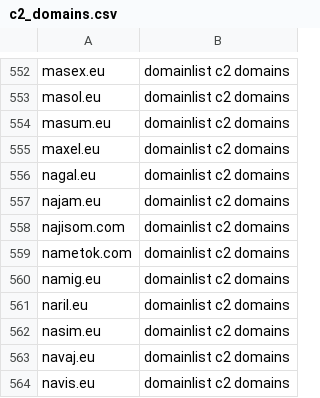
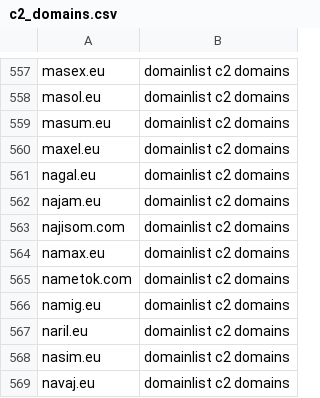
Before and after one commit to sinjukukawataro/20180511, a CSV file: c2_domains.csv, drawn as a sheet; only a part is shown, gaps mark what is left out; the shorter side is filled out with more unchanged rows; the diff covers the shown part only.

```diff
--- a/c2_domains.csv
+++ b/c2_domains.csv
@@ -558,2 +563,3 @@ najam.eu,domainlist c2 domains
 najisom.com,domainlist c2 domains
+namax.eu,domainlist c2 domains
 nametok.com,domainlist c2 domains
```
Also changed, not shown: 9 added rows, 4 removed rows and 1 edited cell elsewhere in this file.
